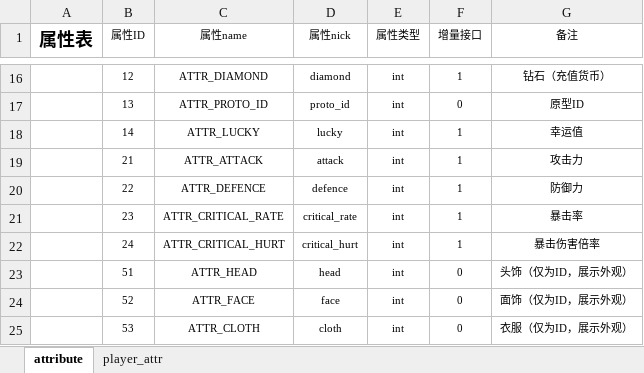
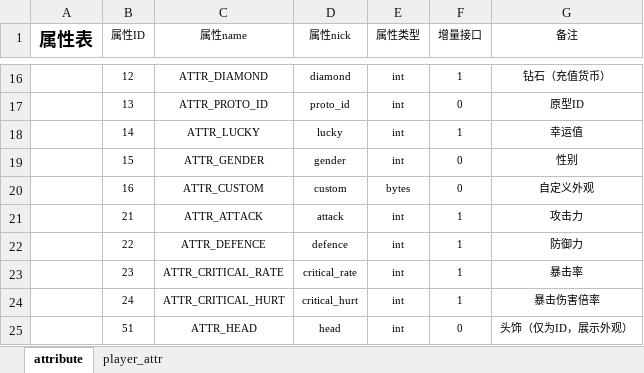
Before and after one commit to xiyoo0812/quanta, an Excel workbook: deply/attribute.xlsm, sheet attribute, drawn as a sheet; only a part is shown, gaps mark what is left out; the shorter side is filled out with more unchanged rows; values as stored, in another font and other column widths than the file's, no borders; the diff names each change by its address in the sheet, - before the commit and + after, or states it on an @@ line.

```diff
--- a/deply/attribute.xlsm (sheet attribute)
+++ b/deply/attribute.xlsm (sheet attribute)
+row 19:  | 15 | ATTR_GENDER | gender | int | 0 | 性别
+row 20:  | 16 | ATTR_CUSTOM | custom | bytes | 0 | 自定义外观
```
Also changed, not shown: sheet player_attr, 13 other files.
